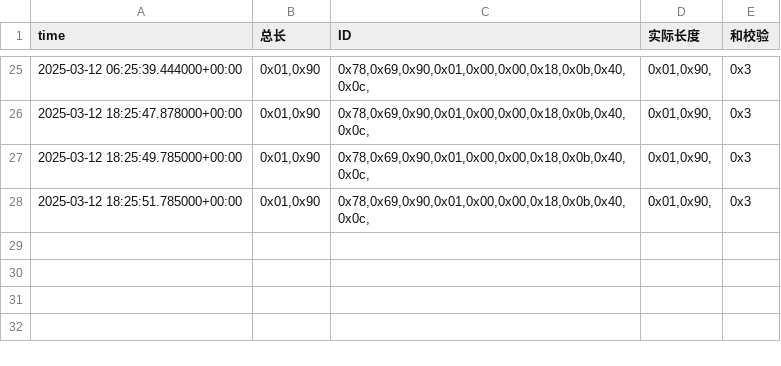
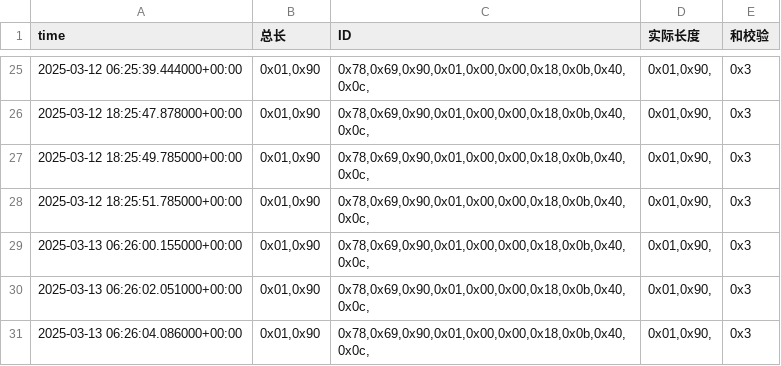
Before and after one commit to weichencsu/amman2503, a CSV file: sensorCSV/869080079873149.csv, drawn as a sheet; only a part is shown, gaps mark what is left out; the diff names each change by its address in the sheet, - before the commit and + after, or states it on an @@ line.

```diff
--- a/sensorCSV/869080079873149.csv
+++ b/sensorCSV/869080079873149.csv
+row 29: 2025-03-13 06:26:00.155000+00:00 | 0x01,0x90 | 0x78,0x69,0x90,0x01,0x00,0x00,0x18,0x0b,0x40,0x0c, | 0x01,0x90, | 0x3
+row 30: 2025-03-13 06:26:02.051000+00:00 | 0x01,0x90 | 0x78,0x69,0x90,0x01,0x00,0x00,0x18,0x0b,0x40,0x0c, | 0x01,0x90, | 0x3
+row 31: 2025-03-13 06:26:04.086000+00:00 | 0x01,0x90 | 0x78,0x69,0x90,0x01,0x00,0x00,0x18,0x0b,0x40,0x0c, | 0x01,0x90, | 0x3
```
